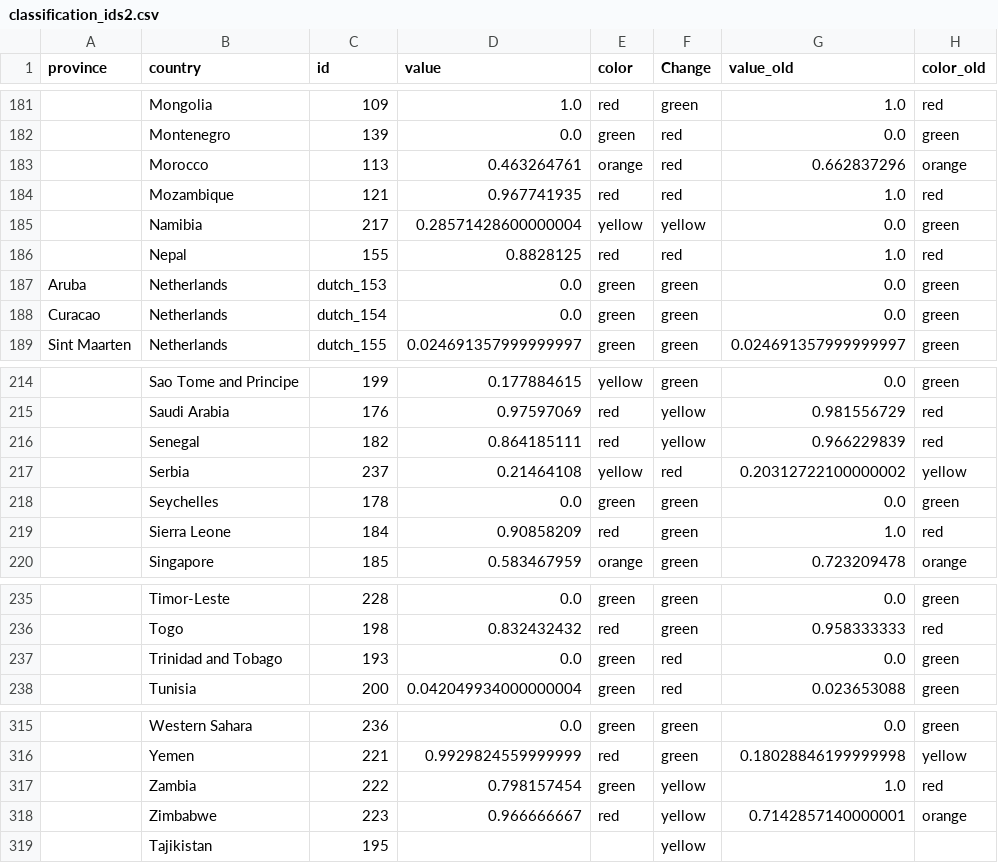
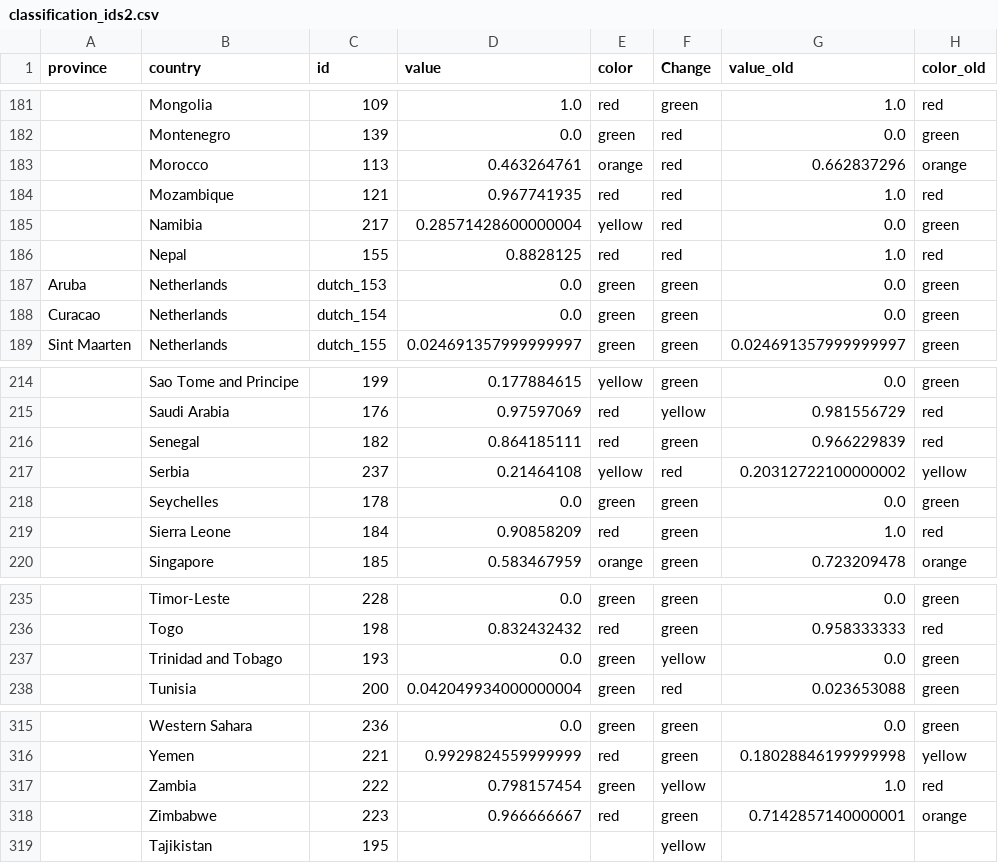
Before and after one commit to obuchel/COVID-19_map, a CSV file: classification_ids2.csv, drawn as a sheet; only a part is shown, gaps mark what is left out; the diff covers the shown part only; the diff names each change by its address in the sheet, - before the commit and + after, or states it on an @@ line.

```diff
--- a/classification_ids2.csv
+++ b/classification_ids2.csv
-F185 (Change): yellow
+F185 (Change): red
-F216 (Change): yellow
+F216 (Change): green
-F237 (Change): red
+F237 (Change): yellow
-F318 (Change): yellow
+F318 (Change): green
```
Also changed, not shown: 6 edited cells elsewhere in this file, 1 other file.
